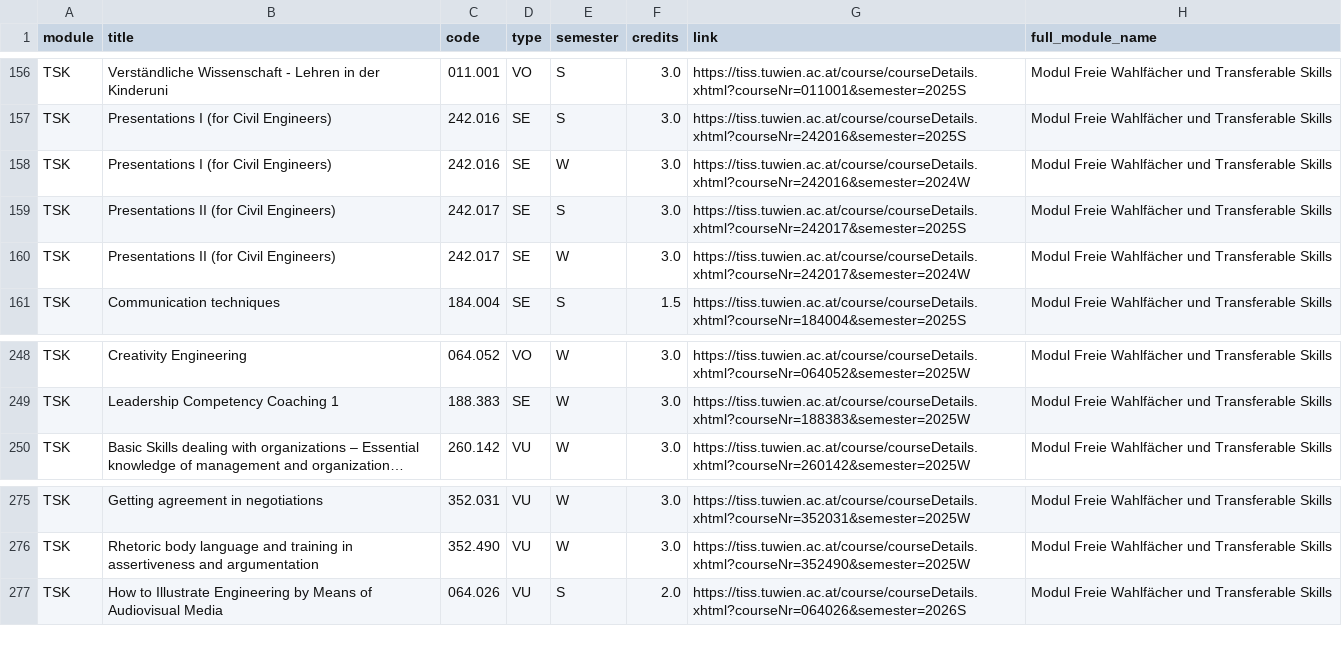
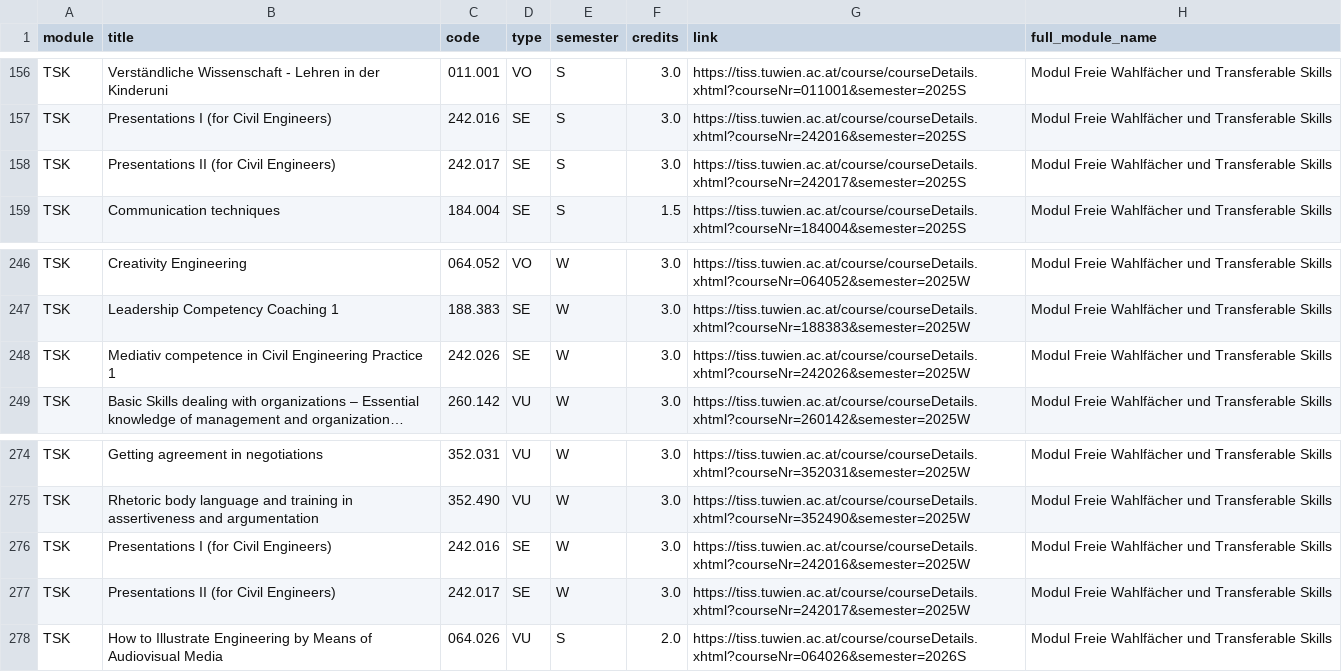
Before and after one commit to Emile-Jn/tiss-curriculum-scraper, a TSV file: curriculum.tsv, drawn as a sheet; only a part is shown, gaps mark what is left out; long unchanged cells end in …; removed rows and columns are numbered as before the commit, all else as after; the diff names each change by its address in the sheet, - before the commit and + after, or states it on an @@ line.

```diff
--- a/curriculum.tsv
+++ b/curriculum.tsv
-row 158: TSK | Presentations I (for Civil Engineers) | 242.016 | SE | W | 3.0 | https://tiss.tuwien.ac.at/course/courseDetails.xhtml?courseNr=242016&semester=2024W | Modul Freie Wahlfächer und Transferable Skills
-row 160: TSK | Presentations II (for Civil Engineers) | 242.017 | SE | W | 3.0 | https://tiss.tuwien.ac.at/course/courseDetails.xhtml?courseNr=242017&semester=2024W | Modul Freie Wahlfächer und Transferable Skills
+row 248: TSK | Mediativ competence in Civil Engineering Practice 1 | 242.026 | SE | W | 3.0 | https://tiss.tuwien.ac.at/course/courseDetails.xhtml?courseNr=242026&semester=2025W | Modul Freie Wahlfächer und Transferable Skills
+row 276: TSK | Presentations I (for Civil Engineers) | 242.016 | SE | W | 3.0 | https://tiss.tuwien.ac.at/course/courseDetails.xhtml?courseNr=242016&semester=2025W | Modul Freie Wahlfächer und Transferable Skills
+row 277: TSK | Presentations II (for Civil Engineers) | 242.017 | SE | W | 3.0 | https://tiss.tuwien.ac.at/course/courseDetails.xhtml?courseNr=242017&semester=2025W | Modul Freie Wahlfächer und Transferable Skills
```
Also changed, not shown: logs.tsv.
